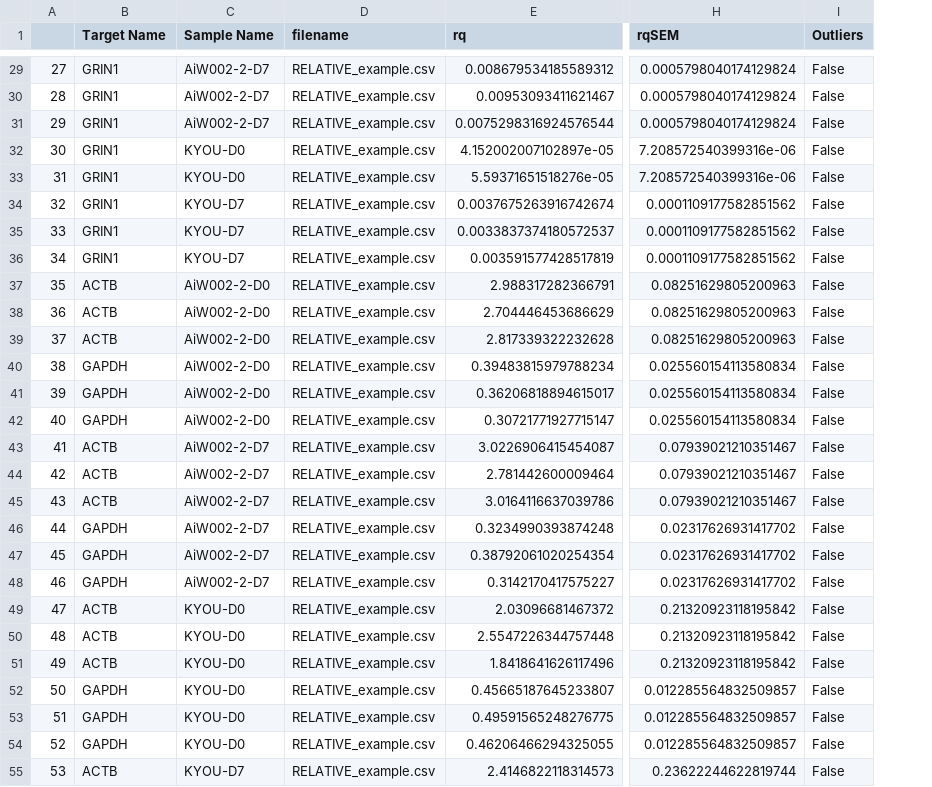
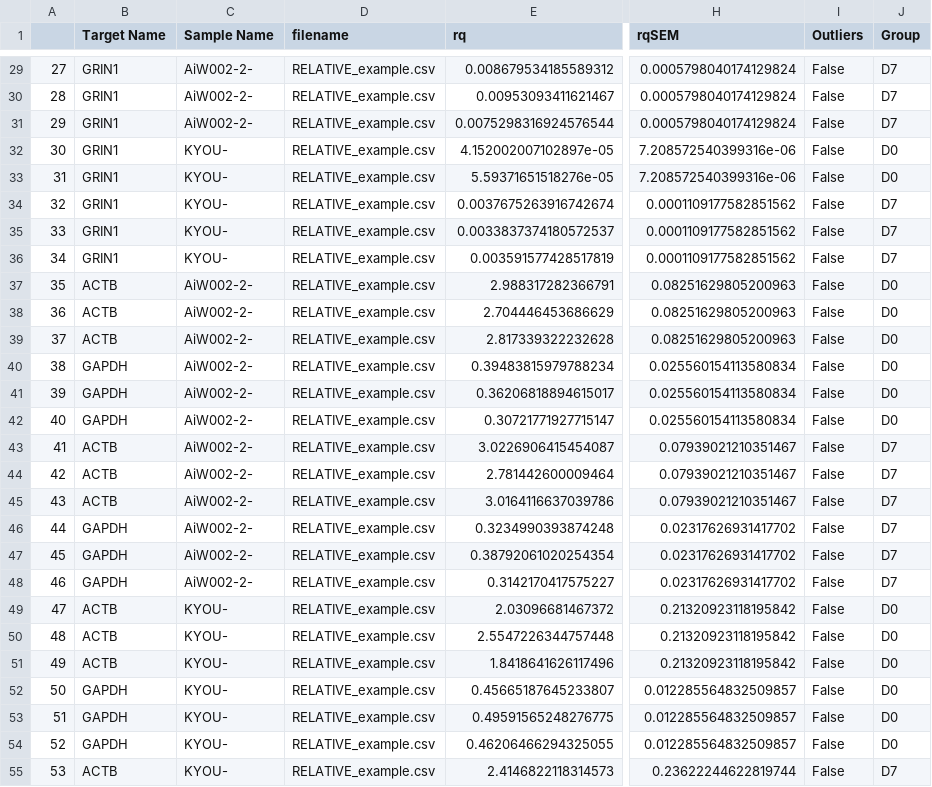
Before and after one commit to neuroeddu/Auto-qPCR, a CSV file: Example_output/relative/dCT/clean_data.csv, drawn as a sheet; only a part is shown, gaps mark what is left out; the diff covers the shown part only; the diff names each change by its address in the sheet, - before the commit and + after, or states it on an @@ line.

```diff
--- a/Example_output/relative/dCT/clean_data.csv
+++ b/Example_output/relative/dCT/clean_data.csv
+column J (Group), rows 29-55: D7 | D7 | D7 | D0 | D0 | D7 | D7 | D7 | D0 | D0 | D0 | D0 | D0 | D0 | D7 | D7 | D7 | D7 | D7 | D7 | D0 | D0 | D0 | D0 | D0 | D0 | D7
-C29:C31 (Sample Name): AiW002-2-D7
+C29:C31 (Sample Name): AiW002-2-
-C32:C33 (Sample Name): KYOU-D0
+C32:C33 (Sample Name): KYOU-
-C34:C36 (Sample Name): KYOU-D7
+C34:C36 (Sample Name): KYOU-
-C37:C42 (Sample Name): AiW002-2-D0
+C37:C42 (Sample Name): AiW002-2-
-C43:C48 (Sample Name): AiW002-2-D7
+C43:C48 (Sample Name): AiW002-2-
-C49:C54 (Sample Name): KYOU-D0
+C49:C54 (Sample Name): KYOU-
-C55 (Sample Name): KYOU-D7
+C55 (Sample Name): KYOU-
```
Also changed, not shown: 32 edited cells elsewhere in this file, Example_output/Absolute/ANOVA_result.csv, Example_output/relative/ddCT/clean_data.csv, 24 other files.
